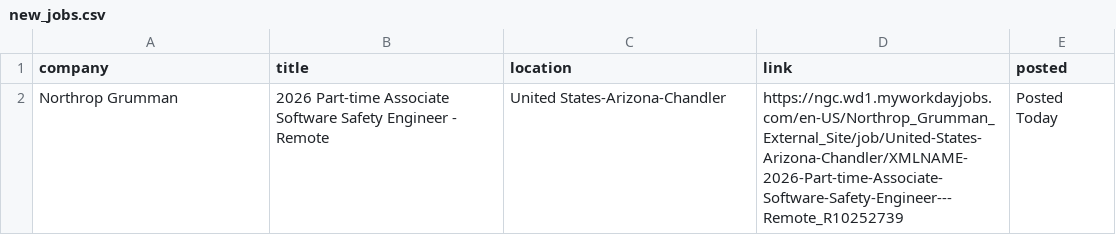
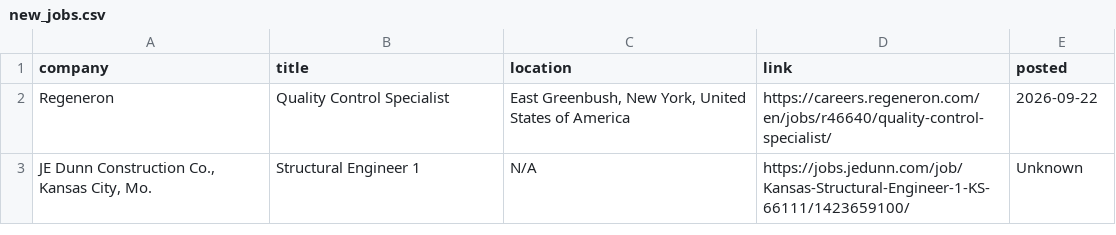
Before and after one commit to sandeepreddy46-max/Jobscrapper, a CSV file: new_jobs.csv, drawn as a sheet.

```diff
--- a/new_jobs.csv
+++ b/new_jobs.csv
@@ -1,2 +1,3 @@
 company,title,location,link,posted
-Northrop Grumman,2026 Part-time Associate Software Safety Engineer - Remote,United States-Arizona-Chandler,https://ngc.wd1.myworkdayjobs.com/en-US/Northrop_Grumman_External_Site/job/United-States-Arizona-Chandler/XMLNAME-2026-Part-time-Associate-Software-Safety-Engineer---Remote_R10252739,Posted Today
+Regeneron,Quality Control Specialist,"East Greenbush, New York, United States of America",https://careers.regeneron.com/en/jobs/r46640/quality-control-specialist/,2026-09-22
+"JE Dunn Construction Co., Kansas City, Mo.",Structural Engineer 1,N/A,https://jobs.jedunn.com/job/Kansas-Structural-Engineer-1-KS-66111/1423659100/,Unknown
```
Also changed, not shown: current_jobs.csv, seen_links.csv, 3 other files.
